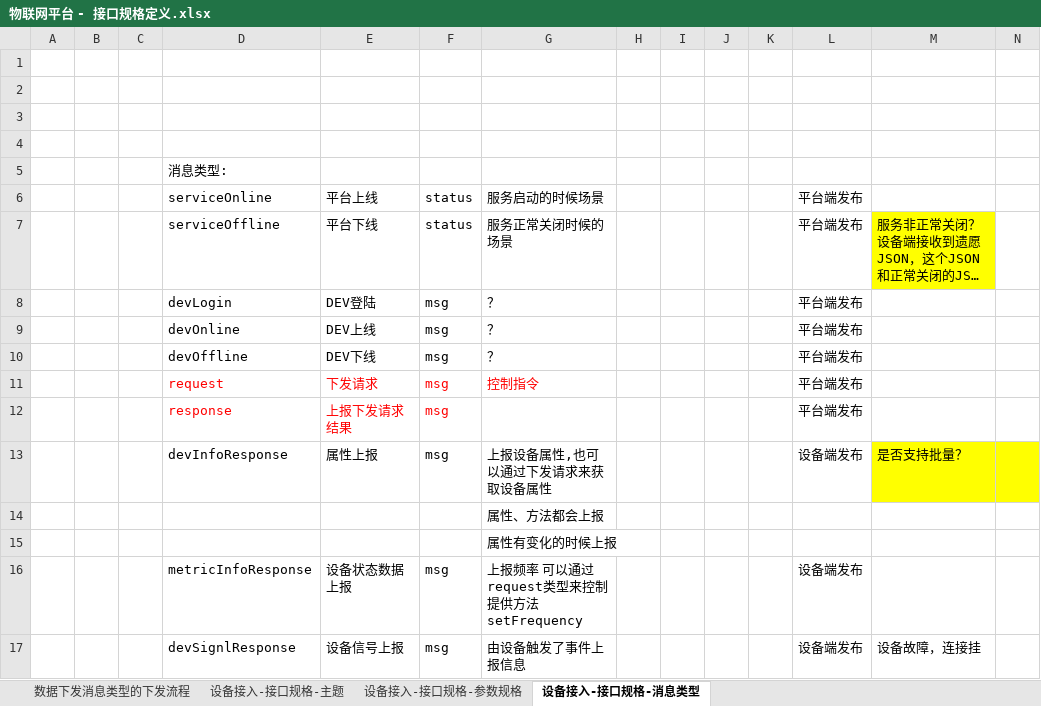
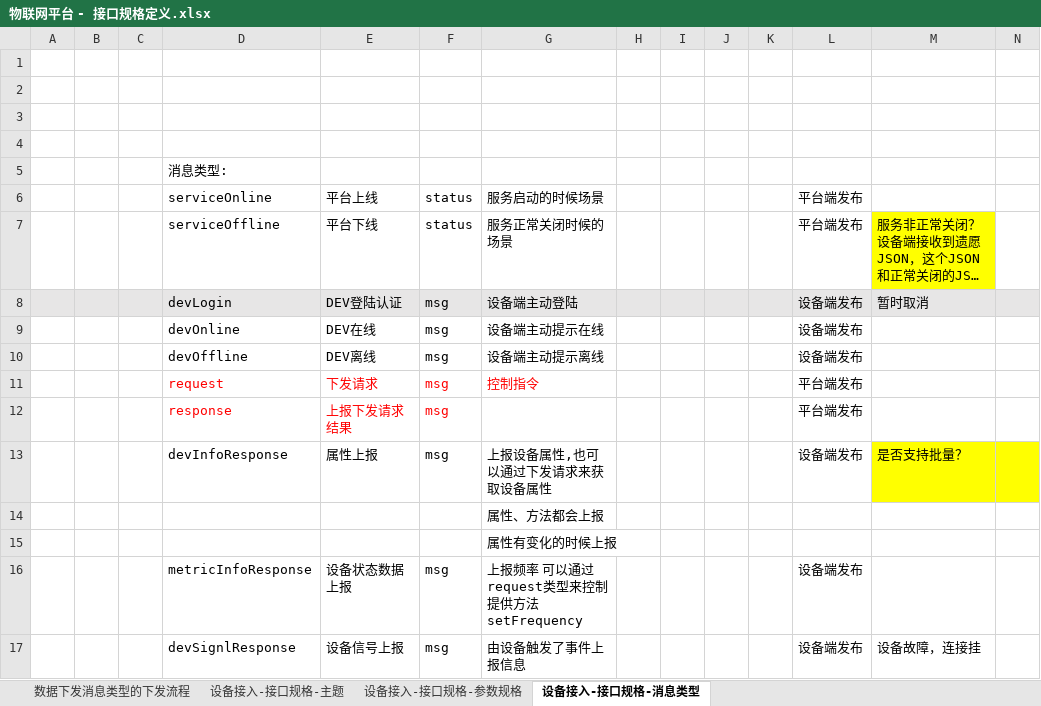
Before and after one commit to zhuhuazhen/test1, an Excel workbook: doc/物联网平台 - 接口规格定义.xlsx, sheet 设备接入-接口规格-消息类型, drawn as a sheet; only a part is shown; long unchanged cells end in …; values as stored, in another font and other column widths than the file's, no borders; removed rows and columns are numbered as before the commit, all else as after; rows hold the shown columns only; the diff names each change by its address in the sheet, - before the commit and + after, or states it on an @@ line.

```diff
--- a/doc/物联网平台 - 接口规格定义.xlsx (sheet 设备接入-接口规格-消息类型)
+++ b/doc/物联网平台 - 接口规格定义.xlsx (sheet 设备接入-接口规格-消息类型)
-row 8:  |  |  | devLogin | DEV登陆 | msg | ？ |  |  |  |  | 平台端发布
+row 8:  |  |  | devLogin | DEV登陆认证 | msg | 设备端主动登陆 |  |  |  |  | 设备端发布 | 暂时取消
-E9: DEV上线
+E9: DEV在线
-G9: ？
+G9: 设备端主动提示在线
-L9:L10: 平台端发布
+L9:L10: 设备端发布
-E10: DEV下线
+E10: DEV离线
-G10: ？
+G10: 设备端主动提示离线
```
Also changed, not shown: 11 other files.
